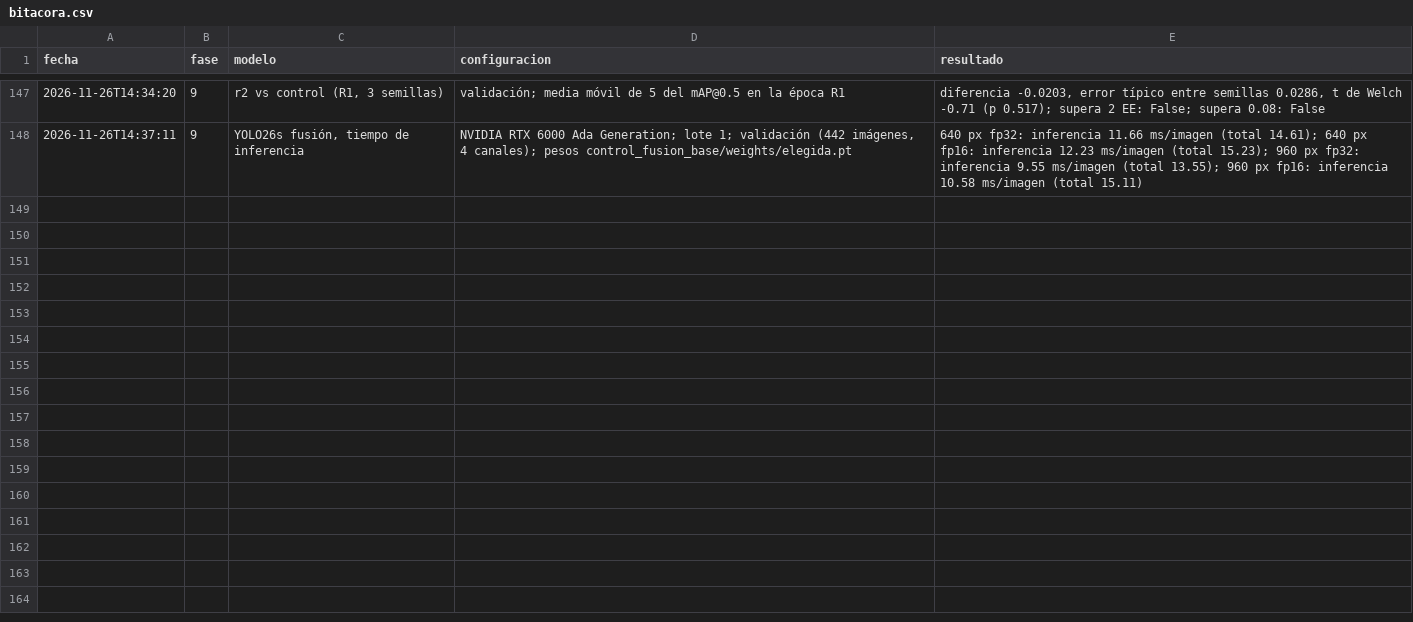
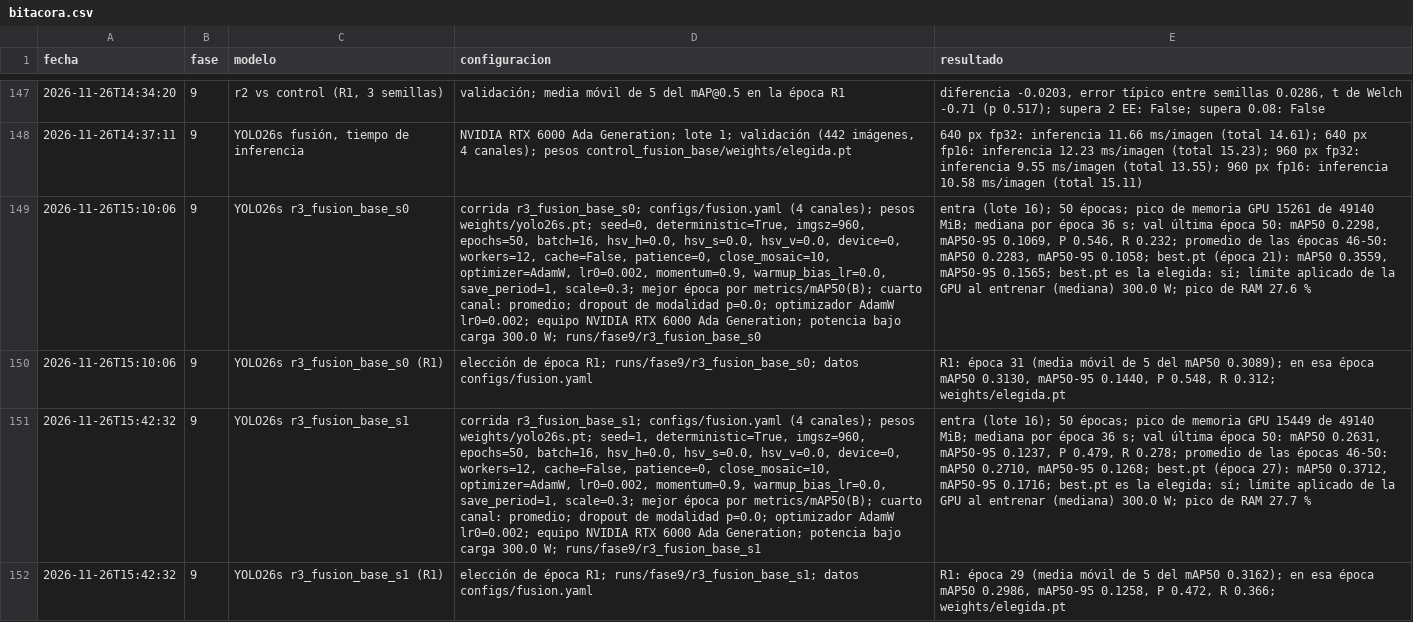
Before and after one commit to TonyHanx/sar-fusion-wisard, a CSV file: reports/bitacora.csv, drawn as a sheet; only a part is shown, gaps mark what is left out; the diff covers the shown part only; the diff names each change by its address in the sheet, - before the commit and + after, or states it on an @@ line.

```diff
--- a/reports/bitacora.csv
+++ b/reports/bitacora.csv
+row 149: 2026-11-26T15:10:06 | 9 | YOLO26s r3_fusion_base_s0 | corrida r3_fusion_base_s0; configs/fusion.yaml (4 canales); pesos weights/yolo26s.pt; seed=0, deterministic=True, imgsz=960, epochs=50, batch=16, hsv_h=0.0, hsv_s=0.0, hsv_v=0.0, device=0, workers=12, cache=False, patience=0, close_mosaic=10, optimizer=AdamW, lr0=0.002, momentum=0.9, warmup_bias_lr=0.0, save_period=1, scale=0.3; mejor época por metrics/mAP50(B); cuarto canal: promedio; dropout de modalidad p=0.0; optimizador AdamW lr0=0.002; equipo NVIDIA RTX 6000 Ada Generation; potencia bajo carga 300.0 W; runs/fase9/r3_fusion_base_s0 | entra (lote 16); 50 épocas; pico de memoria GPU 15261 de 49140 MiB; mediana por época 36 s; val última época 50: mAP50 0.2298, mAP50-95 0.1069, P 0.546, R 0.232; promedio de las épocas 46-50: mAP50 0.2283, mAP50-95 0.1058; best.pt (época 21): mAP50 0.3559, mAP50-95 0.1565; best.pt es la elegida: sí; límite aplicado de la GPU al entrenar (mediana) 300.0 W; pico de RAM 27.6 %
+row 150: 2026-11-26T15:10:06 | 9 | YOLO26s r3_fusion_base_s0 (R1) | elección de época R1; runs/fase9/r3_fusion_base_s0; datos configs/fusion.yaml | R1: época 31 (media móvil de 5 del mAP50 0.3089); en esa época mAP50 0.3130, mAP50-95 0.1440, P 0.548, R 0.312; weights/elegida.pt
+row 151: 2026-11-26T15:42:32 | 9 | YOLO26s r3_fusion_base_s1 | corrida r3_fusion_base_s1; configs/fusion.yaml (4 canales); pesos weights/yolo26s.pt; seed=1, deterministic=True, imgsz=960, epochs=50, batch=16, hsv_h=0.0, hsv_s=0.0, hsv_v=0.0, device=0, workers=12, cache=False, patience=0, close_mosaic=10, optimizer=AdamW, lr0=0.002, momentum=0.9, warmup_bias_lr=0.0, save_period=1, scale=0.3; mejor época por metrics/mAP50(B); cuarto canal: promedio; dropout de modalidad p=0.0; optimizador AdamW lr0=0.002; equipo NVIDIA RTX 6000 Ada Generation; potencia bajo carga 300.0 W; runs/fase9/r3_fusion_base_s1 | entra (lote 16); 50 épocas; pico de memoria GPU 15449 de 49140 MiB; mediana por época 36 s; val última época 50: mAP50 0.2631, mAP50-95 0.1237, P 0.479, R 0.278; promedio de las épocas 46-50: mAP50 0.2710, mAP50-95 0.1268; best.pt (época 27): mAP50 0.3712, mAP50-95 0.1716; best.pt es la elegida: sí; límite aplicado de la GPU al entrenar (mediana) 300.0 W; pico de RAM 27.7 %
+row 152: 2026-11-26T15:42:32 | 9 | YOLO26s r3_fusion_base_s1 (R1) | elección de época R1; runs/fase9/r3_fusion_base_s1; datos configs/fusion.yaml | R1: época 29 (media móvil de 5 del mAP50 0.3162); en esa época mAP50 0.2986, mAP50-95 0.1258, P 0.472, R 0.366; weights/elegida.pt
```
Also changed, not shown: 4 added rows elsewhere in this file, reports/fase9/r1_comparaciones.csv, reports/fase9/r1_corridas.csv, 3 other files.
